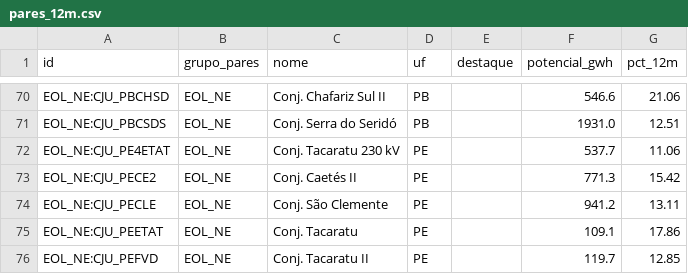
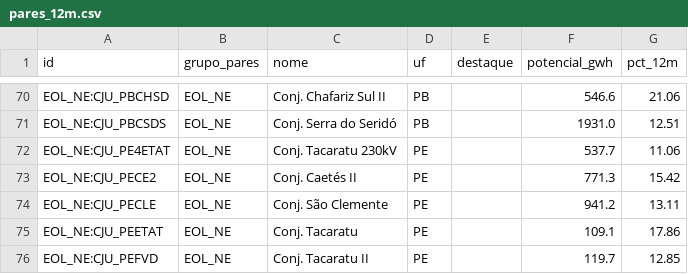
Before and after one commit to Rafaelcreditovinland/Controle-curtailment, a CSV file: data/processed/pares_12m.csv, drawn as a sheet; only a part is shown, gaps mark what is left out.

```diff
--- a/data/processed/pares_12m.csv
+++ b/data/processed/pares_12m.csv
@@ -71,3 +71,3 @@ EOL_NE:CJU_PBCHSD,EOL_NE,Conj. Chafariz Sul II,PB,,546.6,21.06
 EOL_NE:CJU_PBCSDS,EOL_NE,Conj. Serra do Seridó,PB,,1931.0,12.51
-EOL_NE:CJU_PE4ETAT,EOL_NE,Conj. Tacaratu 230 kV,PE,,537.7,11.06
+EOL_NE:CJU_PE4ETAT,EOL_NE,Conj. Tacaratu 230kV,PE,,537.7,11.06
 EOL_NE:CJU_PECE2,EOL_NE,Conj. Caetés II,PE,,771.3,15.42
```
Also changed, not shown: data/processed/resumo_12m.csv, 13 other files.
